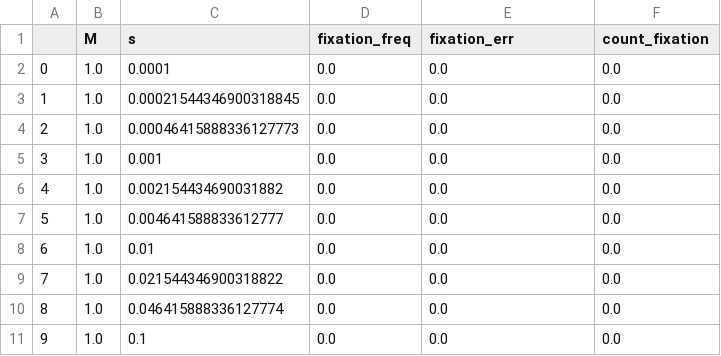
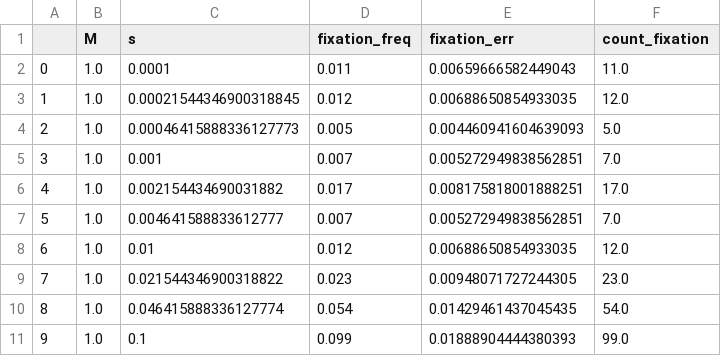
Before and after one commit to Bitbol-Lab/partial_sampling_spatially_structured_population, a CSV file: clique_results/clique-graphe_phi-vs-s_n-traj=1000_figdata.csv, drawn as a sheet; only a part is shown; the diff covers the shown part only.

```diff
--- a/clique_results/clique-graphe_phi-vs-s_n-traj=1000_figdata.csv
+++ b/clique_results/clique-graphe_phi-vs-s_n-traj=1000_figdata.csv
@@ -1,11 +1,11 @@
 ,M,s,fixation_freq,fixation_err,count_fixation
-0,1.0,0.0001,0.0,0.0,0.0
-1,1.0,0.00021544346900318845,0.0,0.0,0.0
-2,1.0,0.00046415888336127773,0.0,0.0,0.0
-3,1.0,0.001,0.0,0.0,0.0
-4,1.0,0.002154434690031882,0.0,0.0,0.0
-5,1.0,0.004641588833612777,0.0,0.0,0.0
-6,1.0,0.01,0.0,0.0,0.0
-7,1.0,0.021544346900318822,0.0,0.0,0.0
-8,1.0,0.046415888336127774,0.0,0.0,0.0
-9,1.0,0.1,0.0,0.0,0.0
+0,1.0,0.0001,0.011,0.00659666582449043,11.0
+1,1.0,0.00021544346900318845,0.012,0.00688650854933035,12.0
+2,1.0,0.00046415888336127773,0.005,0.004460941604639093,5.0
+3,1.0,0.001,0.007,0.005272949838562851,7.0
+4,1.0,0.002154434690031882,0.017,0.008175818001888251,17.0
+5,1.0,0.004641588833612777,0.007,0.005272949838562851,7.0
+6,1.0,0.01,0.012,0.00688650854933035,12.0
+7,1.0,0.021544346900318822,0.023,0.00948071727244305,23.0
+8,1.0,0.046415888336127774,0.054,0.01429461437045435,54.0
+9,1.0,0.1,0.099,0.01888904444380393,99.0
```
Also changed, not shown: 160 edited cells elsewhere in this file, clique_results/clique-graphe_phi-vs-s_n-traj=10000_figdata.csv, clique_results/clique-graphe_phi-vs-s_n-traj=20_figdata.csv, 23 other files.
